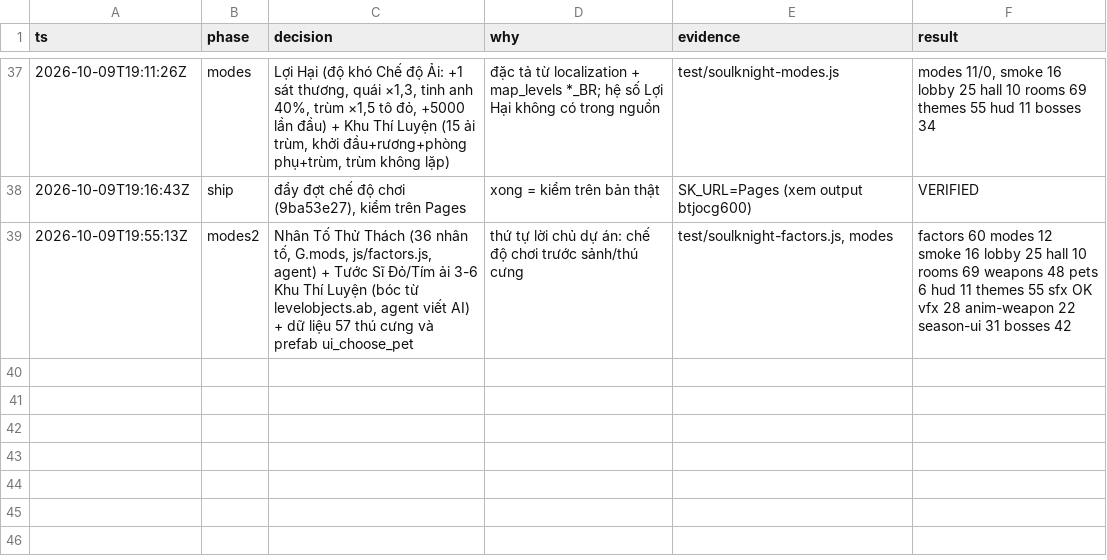
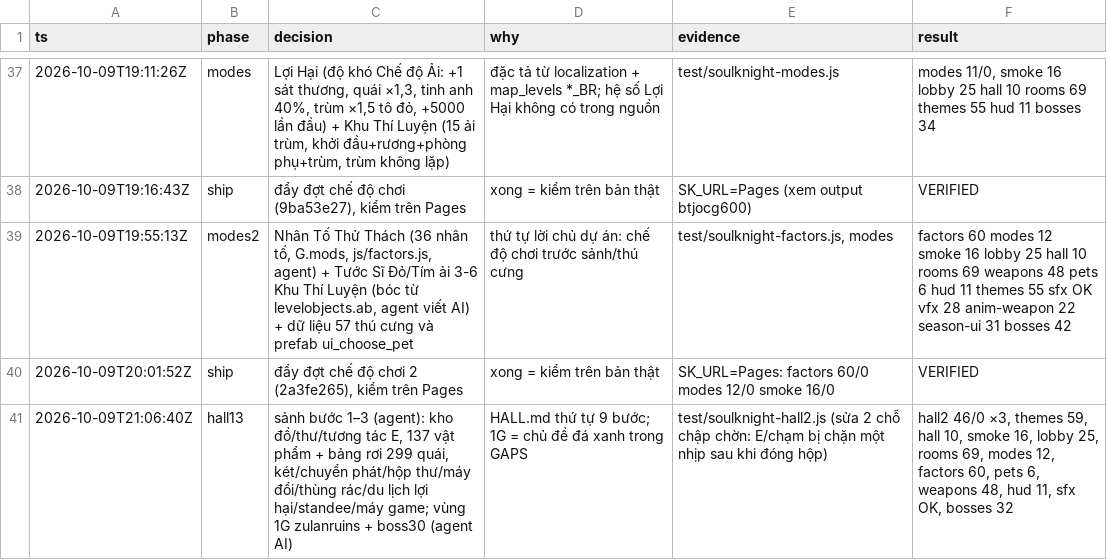
Before and after one commit to poke5121999-art/survivor-web-hub, a TSV file: games/soulknight/tools/polish/decisions.tsv, drawn as a sheet; only a part is shown, gaps mark what is left out; the diff names each change by its address in the sheet, - before the commit and + after, or states it on an @@ line.

```diff
--- a/games/soulknight/tools/polish/decisions.tsv
+++ b/games/soulknight/tools/polish/decisions.tsv
+row 40: 2026-10-09T20:01:52Z | ship | đẩy đợt chế độ chơi 2 (2a3fe265), kiểm trên Pages | xong = kiểm trên bản thật | SK_URL=Pages: factors 60/0 modes 12/0 smoke 16/0 | VERIFIED
+row 41: 2026-10-09T21:06:40Z | hall13 | sảnh bước 1–3 (agent): kho đồ/thư/tương tác E, 137 vật phẩm + bảng rơi 299 quái, két/chuyển phát/hộp thư/máy đổi/thùng rác/du lịch lợi hại/standee/máy game; vùng 1G zulanruins + boss30 (agent AI) | HALL.md thứ tự 9 bước; 1G = chủ đề đá xanh trong GAPS | test/soulknight-hall2.js (sửa 2 chỗ chập chờn: E/chạm bị chặn một nhịp sau khi đóng hộp) | hall2 46/0 ×3, themes 59, hall 10, smoke 16, lobby 25, rooms 69, modes 12, factors 60, pets 6, weapons 48, hud 11, sfx OK, bosses 32
```
Also changed, not shown: 27 other files.
